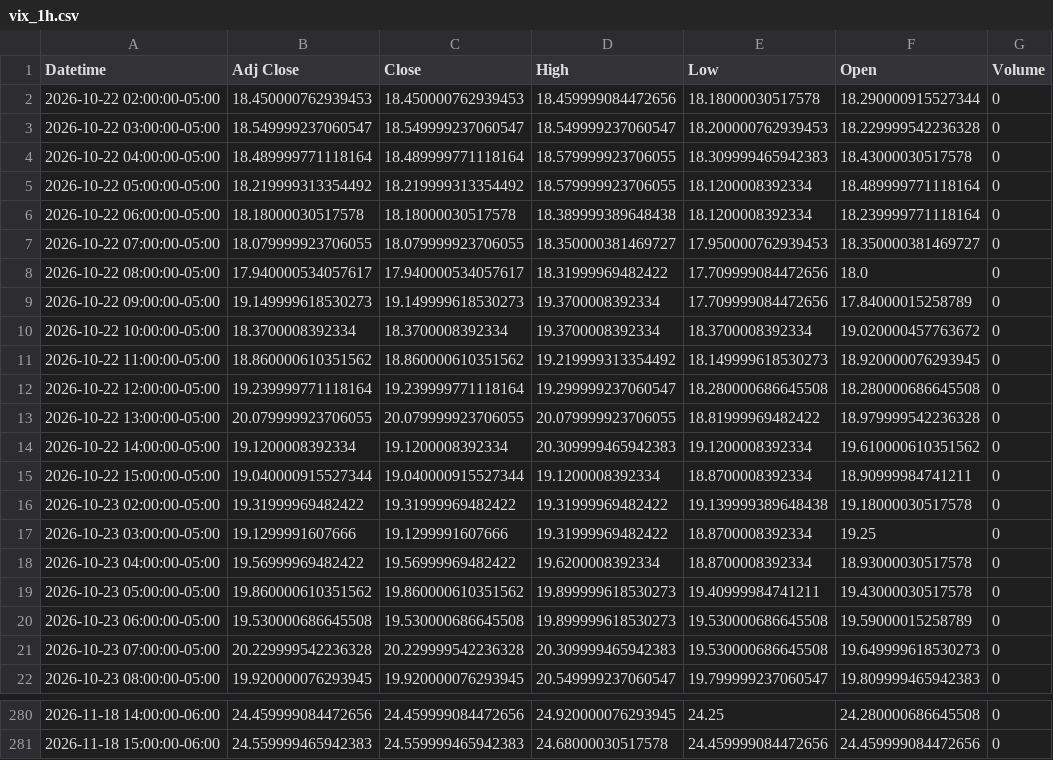
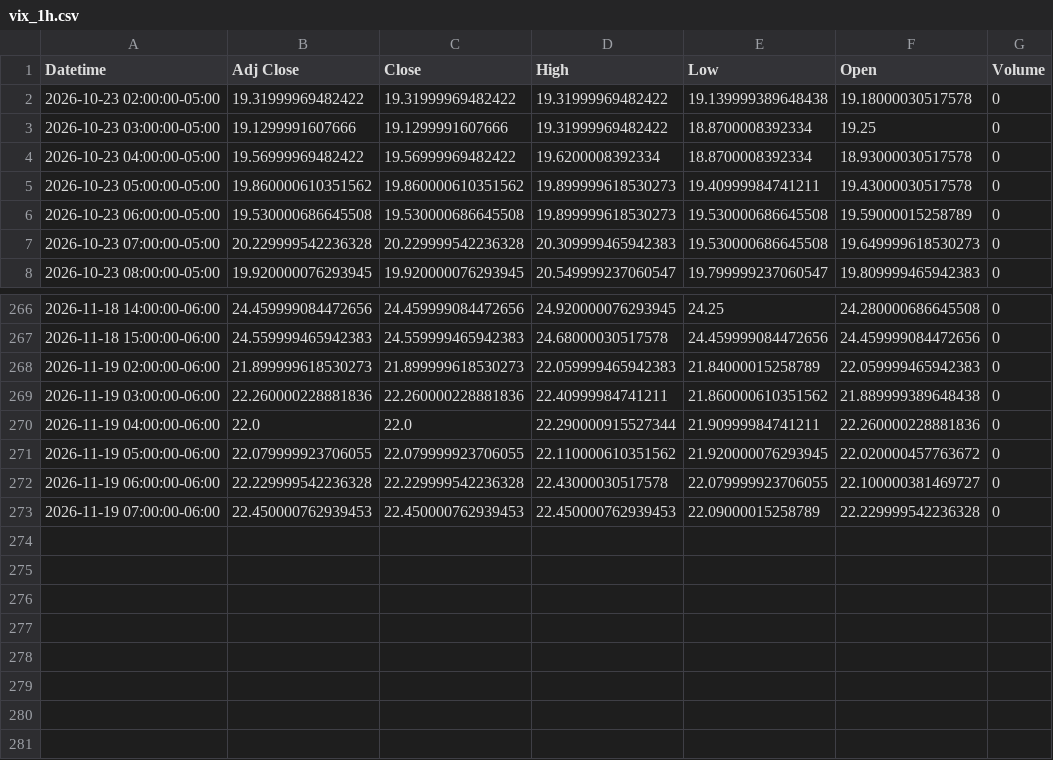
Before and after one commit to Jordan4369/mes-data, a CSV file: data/vix_1h.csv, drawn as a sheet; only a part is shown, gaps mark what is left out.

```diff
--- a/data/vix_1h.csv
+++ b/data/vix_1h.csv
@@ -1,16 +1,2 @@
 Datetime,Adj Close,Close,High,Low,Open,Volume
-2026-10-22 02:00:00-05:00,18.450000762939453,18.450000762939453,18.459999084472656,18.18000030517578,18.290000915527344,0
-2026-10-22 03:00:00-05:00,18.549999237060547,18.549999237060547,18.549999237060547,18.200000762939453,18.229999542236328,0
-2026-10-22 04:00:00-05:00,18.489999771118164,18.489999771118164,18.579999923706055,18.309999465942383,18.43000030517578,0
-2026-10-22 05:00:00-05:00,18.219999313354492,18.219999313354492,18.579999923706055,18.1200008392334,18.489999771118164,0
-2026-10-22 06:00:00-05:00,18.18000030517578,18.18000030517578,18.389999389648438,18.1200008392334,18.239999771118164,0
-2026-10-22 07:00:00-05:00,18.079999923706055,18.079999923706055,18.350000381469727,17.950000762939453,18.350000381469727,0
-2026-10-22 08:00:00-05:00,17.940000534057617,17.940000534057617,18.31999969482422,17.709999084472656,18.0,0
-2026-10-22 09:00:00-05:00,19.149999618530273,19.149999618530273,19.3700008392334,17.709999084472656,17.84000015258789,0
-2026-10-22 10:00:00-05:00,18.3700008392334,18.3700008392334,19.3700008392334,18.3700008392334,19.020000457763672,0
-2026-10-22 11:00:00-05:00,18.860000610351562,18.860000610351562,19.219999313354492,18.149999618530273,18.920000076293945,0
-2026-10-22 12:00:00-05:00,19.239999771118164,19.239999771118164,19.299999237060547,18.280000686645508,18.280000686645508,0
-2026-10-22 13:00:00-05:00,20.079999923706055,20.079999923706055,20.079999923706055,18.81999969482422,18.979999542236328,0
-2026-10-22 14:00:00-05:00,19.1200008392334,19.1200008392334,20.309999465942383,19.1200008392334,19.610000610351562,0
-2026-10-22 15:00:00-05:00,19.040000915527344,19.040000915527344,19.1200008392334,18.8700008392334,18.90999984741211,0
 2026-10-23 02:00:00-05:00,19.31999969482422,19.31999969482422,19.31999969482422,19.139999389648438,19.18000030517578,0
@@ -281 +267,7 @@ Datetime,Adj Close,Close,High,Low,Open,Volume
 2026-11-18 15:00:00-06:00,24.559999465942383,24.559999465942383,24.68000030517578,24.459999084472656,24.459999084472656,0
+2026-11-19 02:00:00-06:00,21.899999618530273,21.899999618530273,22.059999465942383,21.84000015258789,22.059999465942383,0
+2026-11-19 03:00:00-06:00,22.260000228881836,22.260000228881836,22.40999984741211,21.860000610351562,21.889999389648438,0
+2026-11-19 04:00:00-06:00,22.0,22.0,22.290000915527344,21.90999984741211,22.260000228881836,0
+2026-11-19 05:00:00-06:00,22.079999923706055,22.079999923706055,22.110000610351562,21.920000076293945,22.020000457763672,0
+2026-11-19 06:00:00-06:00,22.229999542236328,22.229999542236328,22.43000030517578,22.079999923706055,22.100000381469727,0
+2026-11-19 07:00:00-06:00,22.450000762939453,22.450000762939453,22.450000762939453,22.09000015258789,22.229999542236328,0
```
Also changed, not shown: data/es_15m.csv, data/es_1h.csv, 1 other file.
